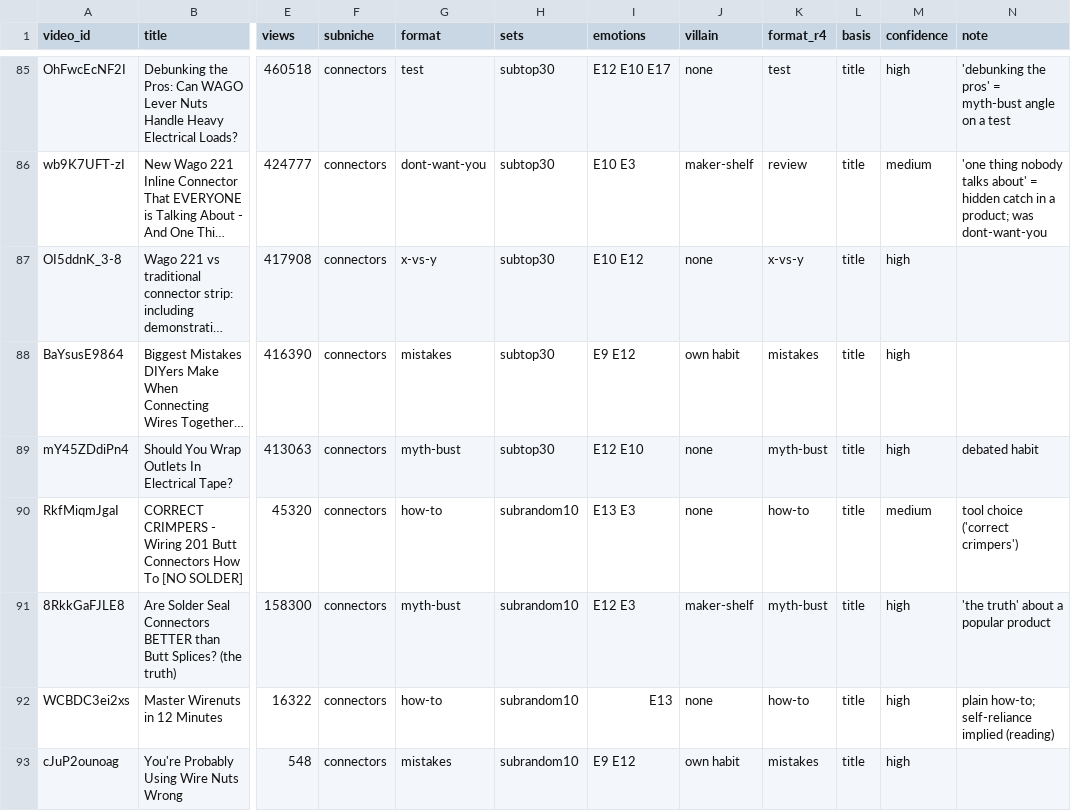
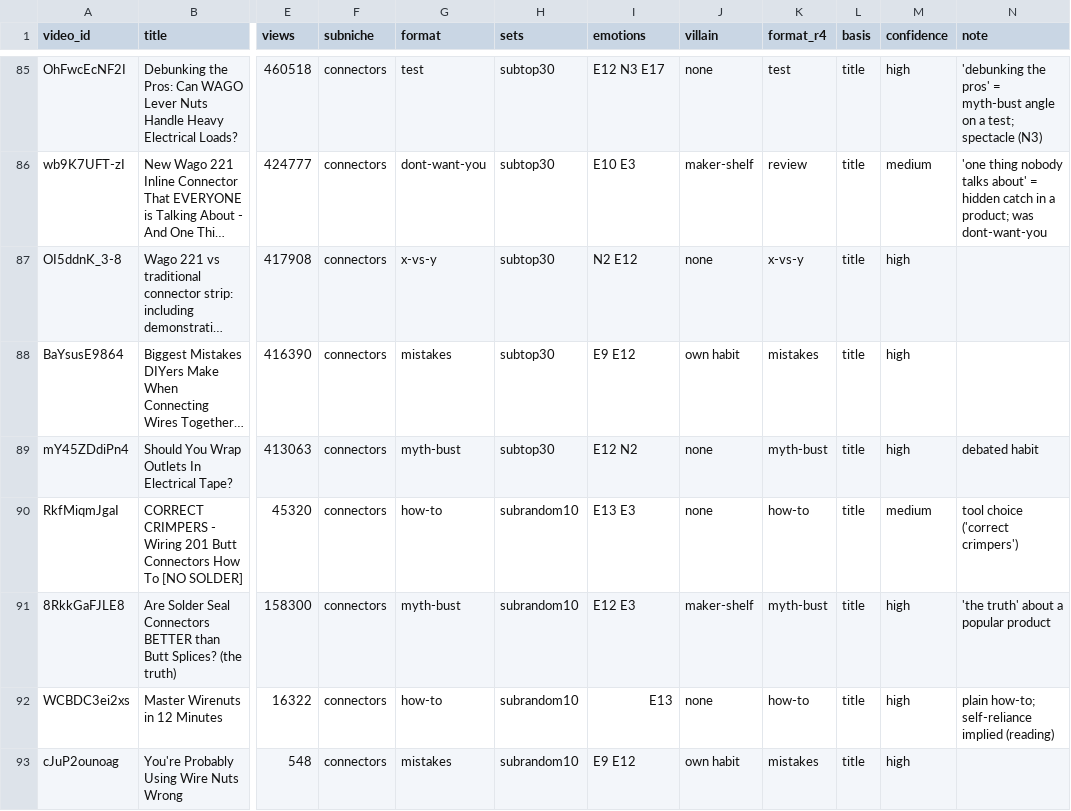
Before and after one commit to KPMYT/niche-research, a CSV file: studies/electrical/data/labels/labelled-A.csv, drawn as a sheet; only a part is shown, gaps mark what is left out; long unchanged cells end in …; the diff covers the shown part only; the diff names each change by its address in the sheet, - before the commit and + after, or states it on an @@ line.

```diff
--- a/studies/electrical/data/labels/labelled-A.csv
+++ b/studies/electrical/data/labels/labelled-A.csv
-I85 (emotions): E12 E10 E17
+I85 (emotions): E12 N3 E17
-N85 (note): …on a test
+N85 (note): …on a test; spectacle (N3)
-I87 (emotions): E10 E12
+I87 (emotions): N2 E12
-I89 (emotions): E12 E10
+I89 (emotions): E12 N2
```
Also changed, not shown: 112 edited cells elsewhere in this file, studies/electrical/data/labels/labelled-A-summary.csv, 4 other files.
